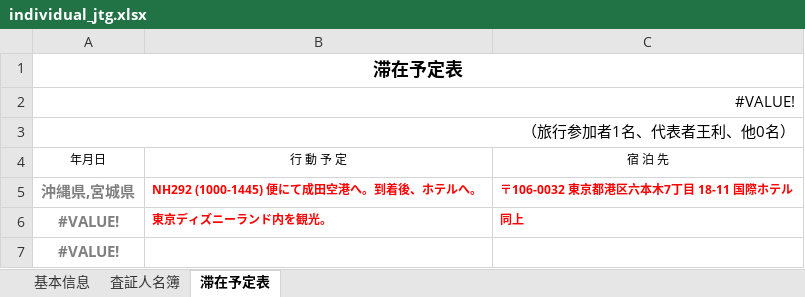
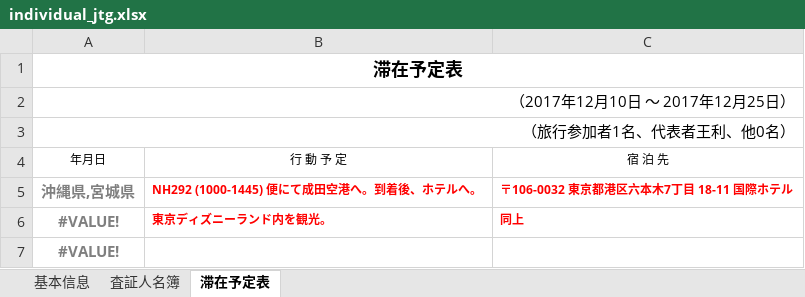
Before and after one commit to leetenki/jcic, an Excel workbook: public/individual_jtg.xlsx, sheet 滞在予定表, drawn as a sheet; only a part is shown; values as stored, in another font and other column widths than the file's, no borders; charts and pictures not drawn; the diff names each change by its address in the sheet, - before the commit and + after, or states it on an @@ line.

Commit message:
fix xlsx bug

```diff
--- a/public/individual_jtg.xlsx (sheet 滞在予定表)
+++ b/public/individual_jtg.xlsx (sheet 滞在予定表)
-A2: #VALUE!
+A2: （2017年12月10日 〜 2017年12月25日）
```
Also changed, not shown: sheet 査証人名簿, public/individual_jcic.xlsx, public/individual_jki.xlsx.
